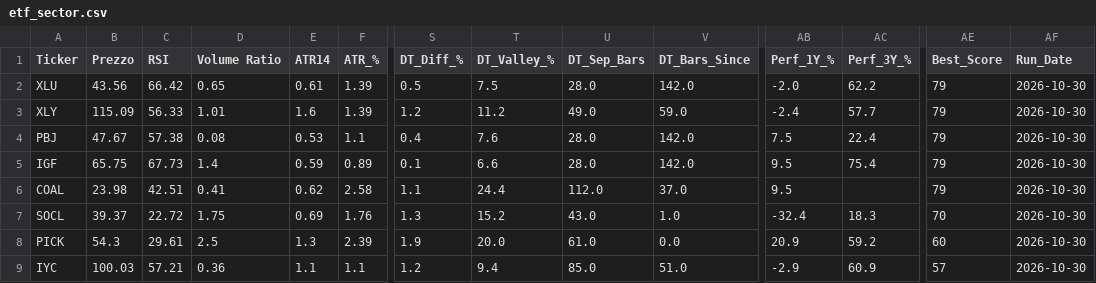
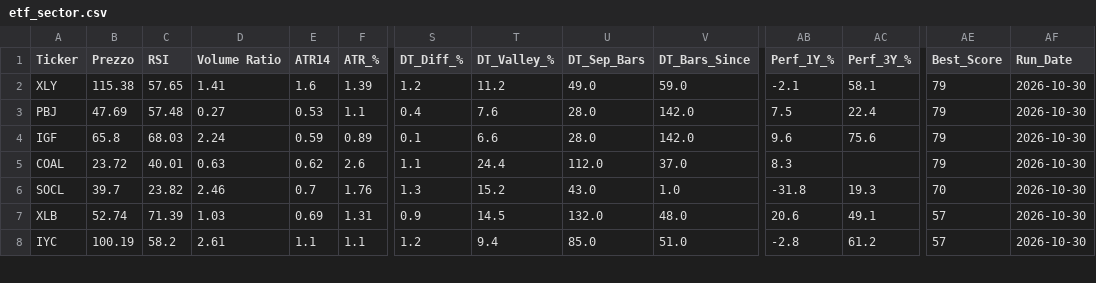
Before and after one commit to nikthetrip/Patterns-Screener, a CSV file: data/etf_sector.csv, drawn as a sheet; only a part is shown, gaps mark what is left out; removed rows and columns are numbered as before the commit, all else as after; rows hold the shown columns only; the diff covers the shown part only; the diff names each change by its address in the sheet, - before the commit and + after, or states it on an @@ line.

```diff
--- a/data/etf_sector.csv
+++ b/data/etf_sector.csv
-row 2: XLU | 43.56 | 66.42 | 0.65 | 0.61 | 1.39 | 0.5 | 7.5 | 28.0 | 142.0 | -2.0 | 62.2 | 79 | 2026-10-30
-B2 (Prezzo): 115.09
+B2 (Prezzo): 115.38
-C2 (RSI): 56.33
+C2 (RSI): 57.65
-D2 (Volume Ratio): 1.01
+D2 (Volume Ratio): 1.41
-AB2 (Perf_1Y_%): -2.4
+AB2 (Perf_1Y_%): -2.1
-AC2 (Perf_3Y_%): 57.7
+AC2 (Perf_3Y_%): 58.1
-B3 (Prezzo): 47.67
+B3 (Prezzo): 47.69
-C3 (RSI): 57.38
+C3 (RSI): 57.48
-D3 (Volume Ratio): 0.08
+D3 (Volume Ratio): 0.27
-B4 (Prezzo): 65.75
+B4 (Prezzo): 65.8
-C4 (RSI): 67.73
+C4 (RSI): 68.03
-D4 (Volume Ratio): 1.4
+D4 (Volume Ratio): 2.24
-AB4 (Perf_1Y_%): 9.5
+AB4 (Perf_1Y_%): 9.6
-AC4 (Perf_3Y_%): 75.4
+AC4 (Perf_3Y_%): 75.6
-B5 (Prezzo): 23.98
+B5 (Prezzo): 23.72
-C5 (RSI): 42.51
+C5 (RSI): 40.01
-D5 (Volume Ratio): 0.41
+D5 (Volume Ratio): 0.63
-F5 (ATR_%): 2.58
+F5 (ATR_%): 2.6
-AB5 (Perf_1Y_%): 9.5
+AB5 (Perf_1Y_%): 8.3
-B6 (Prezzo): 39.37
+B6 (Prezzo): 39.7
-C6 (RSI): 22.72
+C6 (RSI): 23.82
-D6 (Volume Ratio): 1.75
+D6 (Volume Ratio): 2.46
-E6 (ATR14): 0.69
+E6 (ATR14): 0.7
-AB6 (Perf_1Y_%): -32.4
+AB6 (Perf_1Y_%): -31.8
-AC6 (Perf_3Y_%): 18.3
+AC6 (Perf_3Y_%): 19.3
-row 8: PICK | 54.3 | 29.61 | 2.5 | 1.3 | 2.39 | 1.9 | 20.0 | 61.0 | 0.0 | 20.9 | 59.2 | 60 | 2026-10-30
+row 7: XLB | 52.74 | 71.39 | 1.03 | 0.69 | 1.31 | 0.9 | 14.5 | 132.0 | 48.0 | 20.6 | 49.1 | 57 | 2026-10-30
-B8 (Prezzo): 100.03
+B8 (Prezzo): 100.19
-C8 (RSI): 57.21
+C8 (RSI): 58.2
-D8 (Volume Ratio): 0.36
+D8 (Volume Ratio): 2.61
-AB8 (Perf_1Y_%): -2.9
+AB8 (Perf_1Y_%): -2.8
-AC8 (Perf_3Y_%): 60.9
+AC8 (Perf_3Y_%): 61.2
```
Also changed, not shown: 1 added row, 1 removed row and 40 edited cells elsewhere in this file, data/etf_info.csv, data/stocks_4H.csv, 4 other files.
